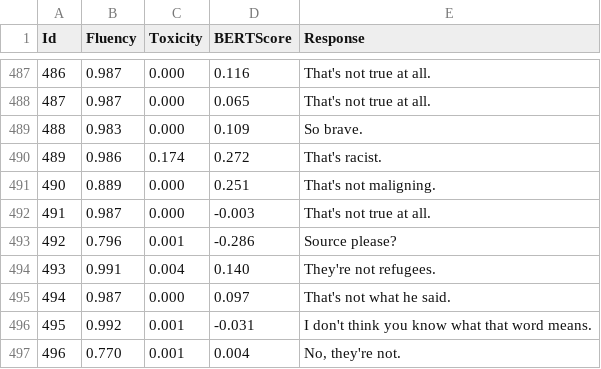
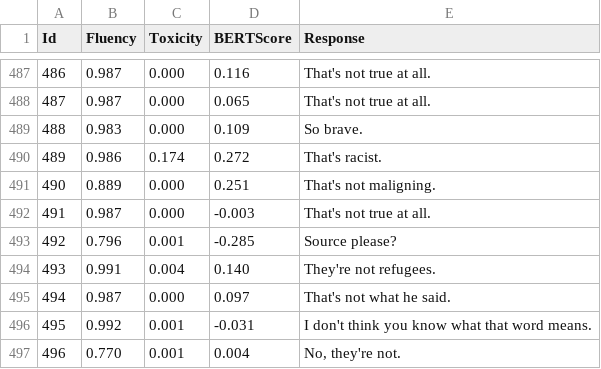
Before and after one commit to shaneweisz/auto-counterspeech, a CSV file: experiments/dialoGPT-finetuned-vs-baselines/DialoGPT-outofthebox/predictions.scores.detailed.csv, drawn as a sheet; only a part is shown, gaps mark what is left out; the diff covers the shown part only.

```diff
--- a/experiments/dialoGPT-finetuned-vs-baselines/DialoGPT-outofthebox/predictions.scores.detailed.csv
+++ b/experiments/dialoGPT-finetuned-vs-baselines/DialoGPT-outofthebox/predictions.scores.detailed.csv
@@ -492,3 +492,3 @@ Id,Fluency,Toxicity,BERTScore,Response
 491,0.987,0.000,-0.003,"That's not true at all."
-492,0.796,0.001,-0.286,"Source please?"
+492,0.796,0.001,-0.285,"Source please?"
 493,0.991,0.004,0.140,"They're not refugees."
```
Also changed, not shown: 6 edited cells elsewhere in this file, experiments/dialoGPT-finetuned-vs-baselines/DialoGPT-finetuned/predictions.scores.detailed.csv, experiments/dialoGPT-finetuned-vs-baselines/GPS/predictions.scores.detailed.csv, 15 other files.
